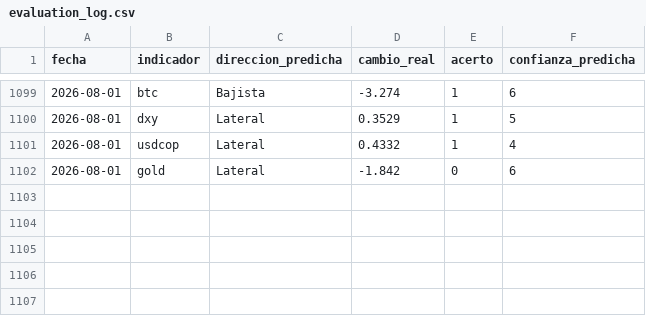
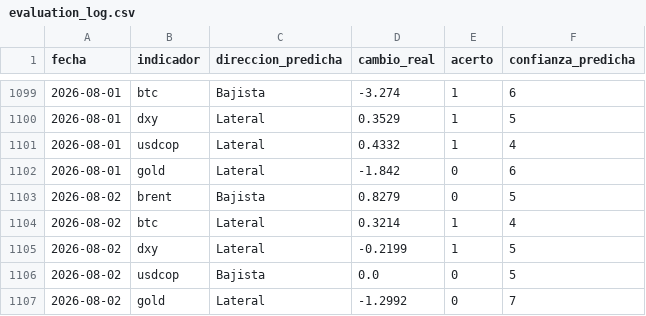
Before and after one commit to juanjo-geo/financial-agent, a CSV file: data/signals/evaluation_log.csv, drawn as a sheet; only a part is shown, gaps mark what is left out.

```diff
--- a/data/signals/evaluation_log.csv
+++ b/data/signals/evaluation_log.csv
@@ -1102 +1102,6 @@ fecha,indicador,direccion_predicha,cambio_real,acerto,confianza_predicha
 2026-08-01,gold,Lateral,-1.842,0,6
+2026-08-02,brent,Bajista,0.8279,0,5
+2026-08-02,btc,Lateral,0.3214,1,4
+2026-08-02,dxy,Lateral,-0.2199,1,5
+2026-08-02,usdcop,Bajista,0.0,0,5
+2026-08-02,gold,Lateral,-1.2992,0,7
```
Also changed, not shown: data/historical/feargreed_history.csv, data/processed/latest_snapshot.csv, 23 other files.
